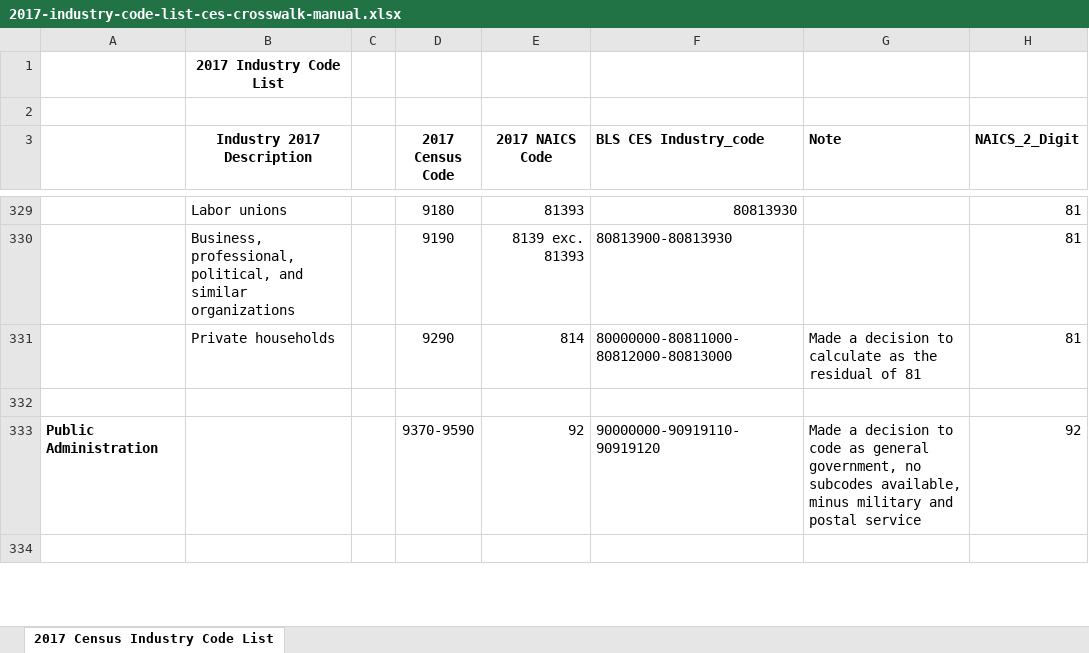
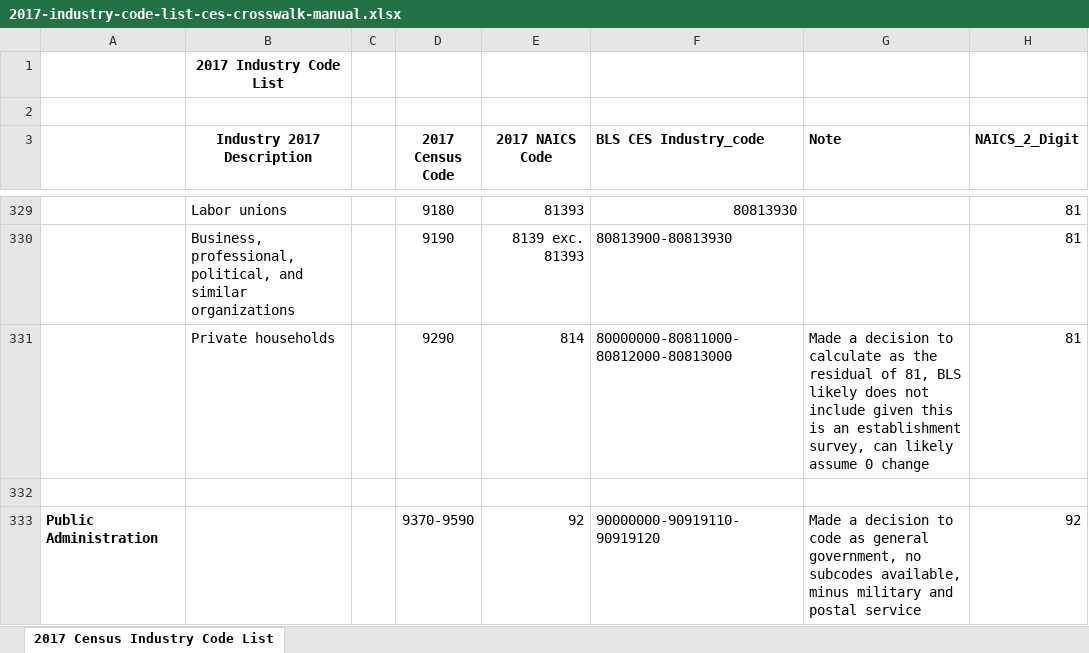
Before and after one commit to UrbanInstitute/ipums-acs-naics-standardization, an Excel workbook: data/manual-files/2017-industry-code-list-ces-crosswalk-manual.xlsx, sheet 2017 Census Industry Code List, drawn as a sheet; only a part is shown, gaps mark what is left out; the shorter side is filled out with more unchanged rows; values as stored, in another font and other column widths than the file's, no borders; the diff names each change by its address in the sheet, - before the commit and + after, or states it on an @@ line.

Commit message:
Small note on private households likely not included in CES

```diff
--- a/data/manual-files/2017-industry-code-list-ces-crosswalk-manual.xlsx (sheet 2017 Census Industry Code List)
+++ b/data/manual-files/2017-industry-code-list-ces-crosswalk-manual.xlsx (sheet 2017 Census Industry Code List)
-G331 (Note): …residual of 81
+G331 (Note): …residual of 81, BLS likely does not include given this is an establishment survey, can likely assume 0 change
```
